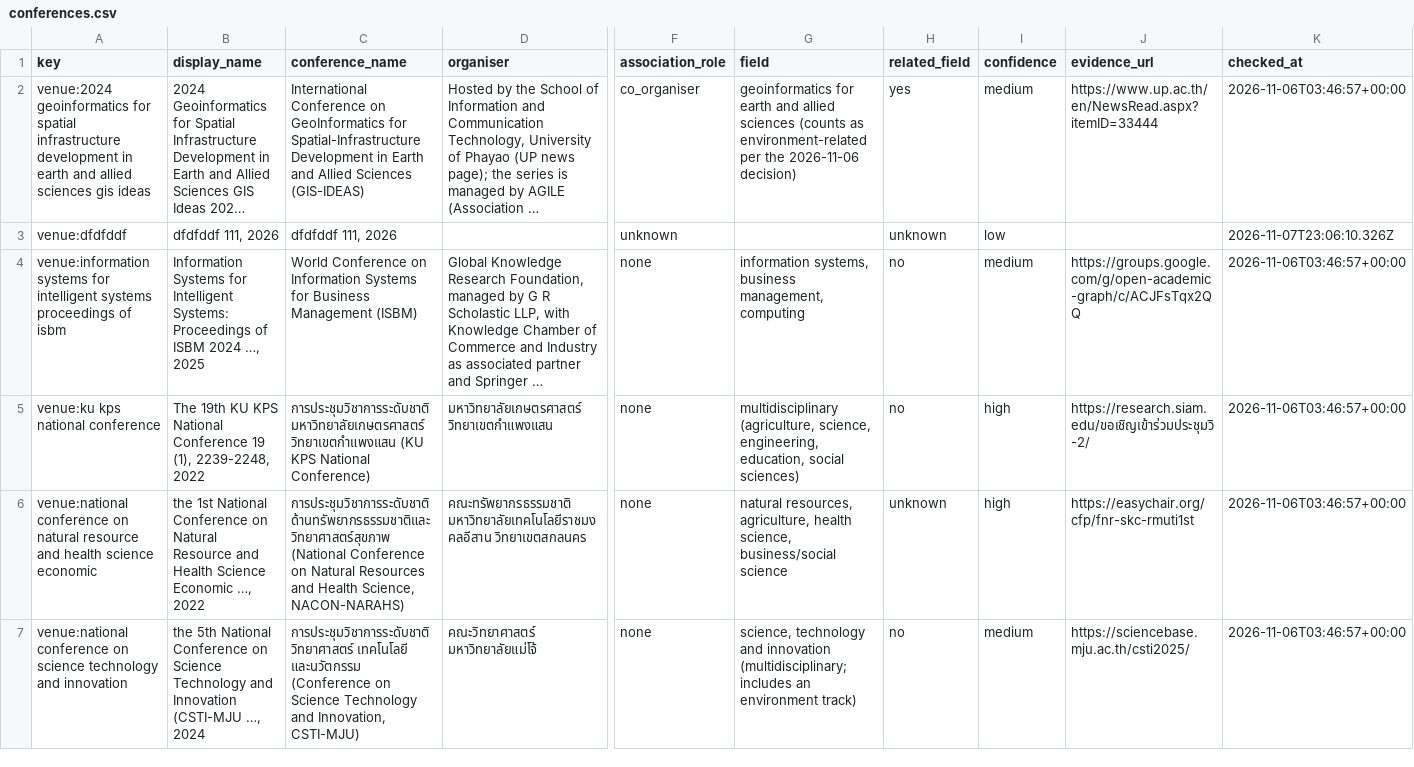
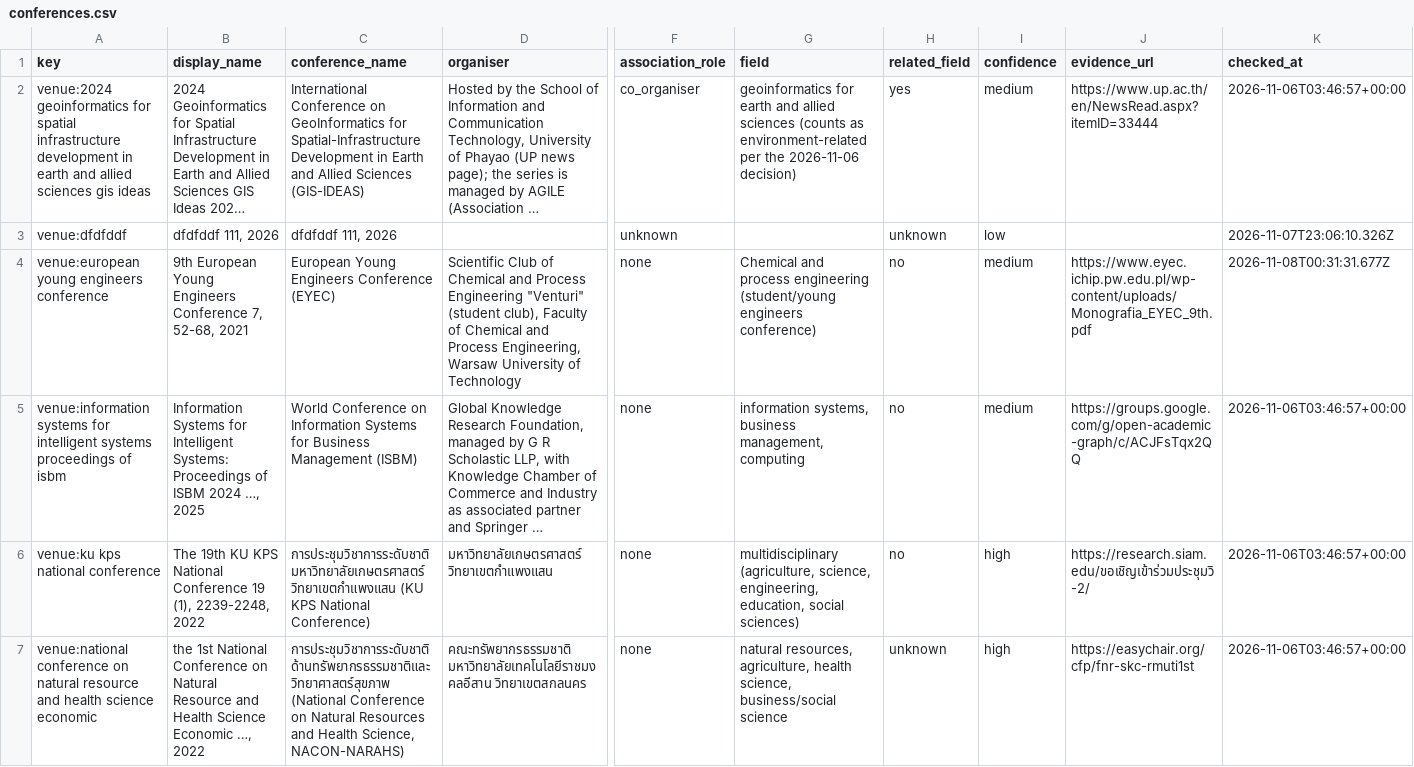
Before and after one commit to smalltee2/seen-faculty-screening, a CSV file: data/conferences.csv, drawn as a sheet; only a part is shown, gaps mark what is left out; the shorter side is filled out with more unchanged rows; long unchanged cells end in …; rows hold the shown columns only; the diff names each change by its address in the sheet, - before the commit and + after, or states it on an @@ line.

Commit message:
Scopus refresh and conference screening from iMac 2026-11-08

```diff
--- a/data/conferences.csv
+++ b/data/conferences.csv
+row 4: venue:european young engineers conference | 9th European Young Engineers Conference 7, 52-68, 2021 | European Young Engineers Conference (EYEC) | Scientific Club of Chemical and Process Engineering "Venturi" (student club), Faculty of Chemical and Process Engineering, Warsaw University of Technology | none | Chemical and process engineering (student/young engineers conference) | no | medium | https://www.eyec.ichip.pw.edu.pl/wp-content/uploads/Monografia_EYEC_9th.pdf | 2026-11-08T00:31:31.677Z
```
Also changed, not shown: data/scopus_quartiles.csv.
